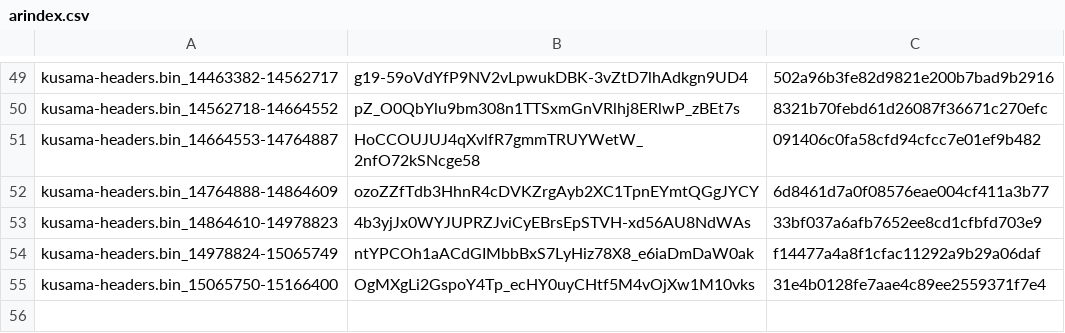
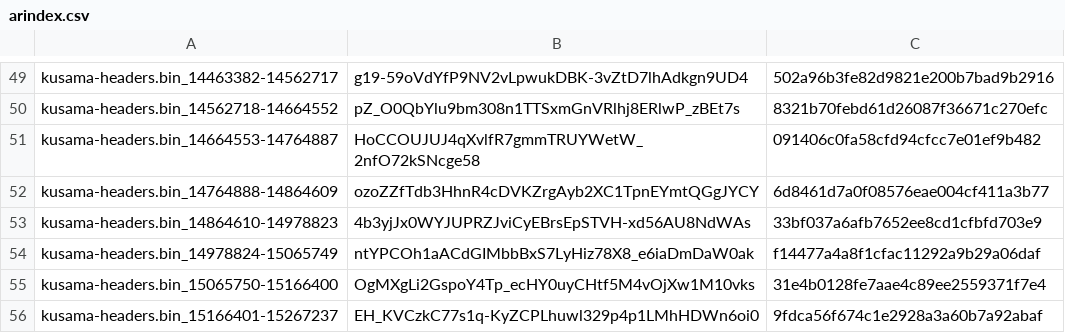
Before and after one commit to Phala-Network/solo-mining-scripts, a CSV file: arindex.csv, drawn as a sheet; only a part is shown, gaps mark what is left out.

Commit message:
Update arindex.csv

```diff
--- a/arindex.csv
+++ b/arindex.csv
@@ -55 +55,2 @@ kusama-headers.bin_14978824-15065749,ntYPCOh1aACdGIMbbBxS7LyHiz78X8_e6iaDmDaW0ak
 kusama-headers.bin_15065750-15166400,OgMXgLi2GspoY4Tp_ecHY0uyCHtf5M4vOjXw1M10vks,31e4b0128fe7aae4c89ee2559371f7e4
+kusama-headers.bin_15166401-15267237,EH_KVCzkC77s1q-KyZCPLhuwl329p4p1LMhHDWn6oi0,9fdca56f674c1e2928a3a60b7a92abaf
```
